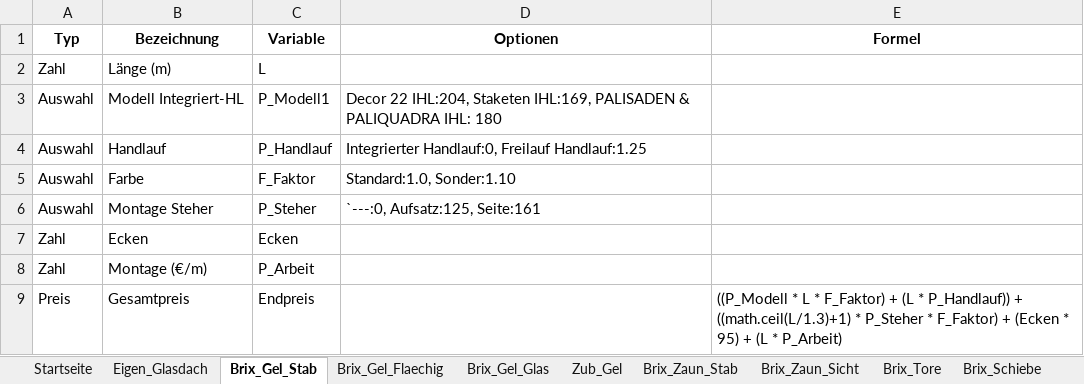
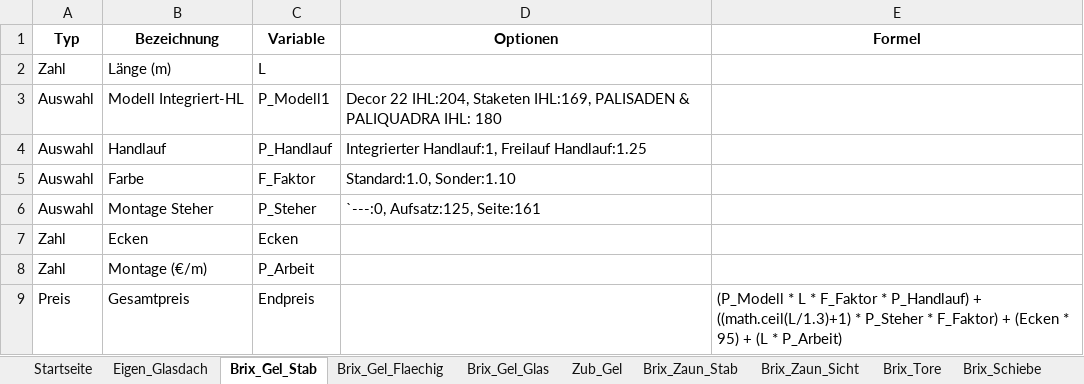
Before and after one commit to meingassnermatthias-eng/BrixKalkGel-nder, an Excel workbook: katalog.xlsx, sheet Brix_Gel_Stab, drawn as a sheet; values as stored, in another font and other column widths than the file's, no borders; the diff names each change by its address in the sheet, - before the commit and + after, or states it on an @@ line.

Commit message:
Add files via upload

```diff
--- a/katalog.xlsx (sheet Brix_Gel_Stab)
+++ b/katalog.xlsx (sheet Brix_Gel_Stab)
-D4 (Optionen): Integrierter Handlauf:0, Freilauf Handlauf:1.25
+D4 (Optionen): Integrierter Handlauf:1, Freilauf Handlauf:1.25
-E9 (Formel): ((P_Modell * L * F_Faktor) + (L * P_Handlauf)) + ((math.ceil(L/1.3)+1)…
+E9 (Formel): (P_Modell * L * F_Faktor * P_Handlauf) + ((math.ceil(L/1.3)+1)…
```
